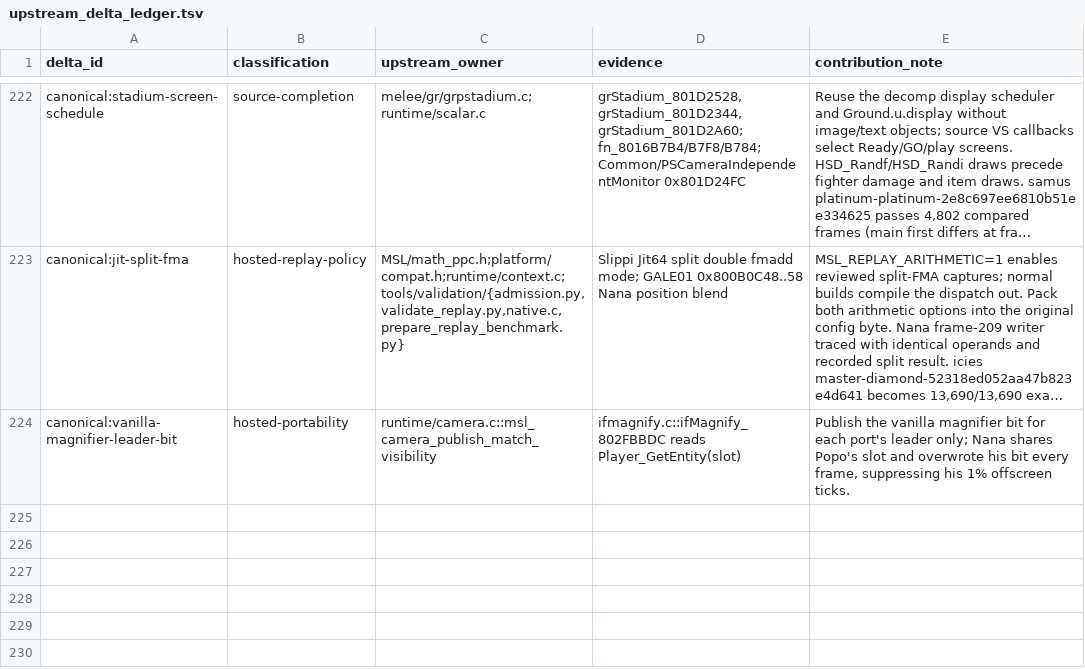
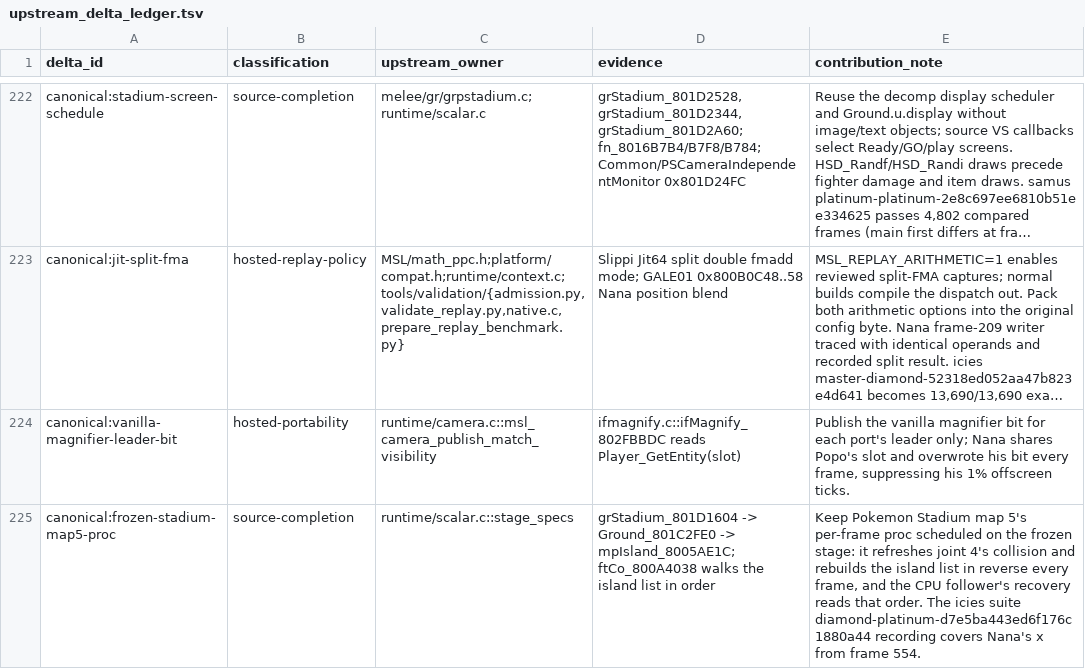
Before and after one commit to briandle00/melee-sim-light, a TSV file: src/upstream_delta_ledger.tsv, drawn as a sheet; only a part is shown, gaps mark what is left out; long unchanged cells end in …; the diff names each change by its address in the sheet, - before the commit and + after, or states it on an @@ line.

```diff
--- a/src/upstream_delta_ledger.tsv
+++ b/src/upstream_delta_ledger.tsv
+row 225: canonical:frozen-stadium-map5-proc | source-completion | runtime/scalar.c::stage_specs | grStadium_801D1604 -> Ground_801C2FE0 -> mpIsland_8005AE1C; ftCo_800A4038 walks the island list in order | Keep Pokemon Stadium map 5's per-frame proc scheduled on the frozen stage: it refreshes joint 4's collision and rebuilds the island list in reverse every frame, and the CPU follower's recovery reads that order. The icies suite diamond-platinum-d7e5ba443ed6f176c1880a44 recording covers Nana's x from frame 554.
```
Also changed, not shown: 1 other file.
